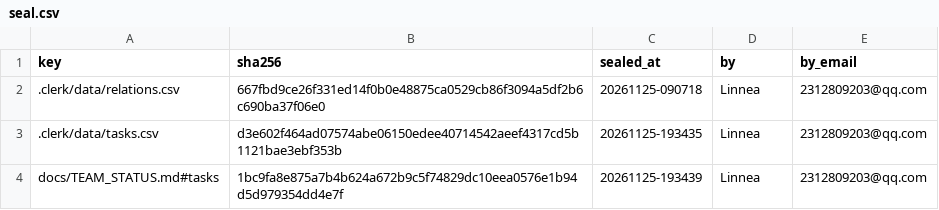
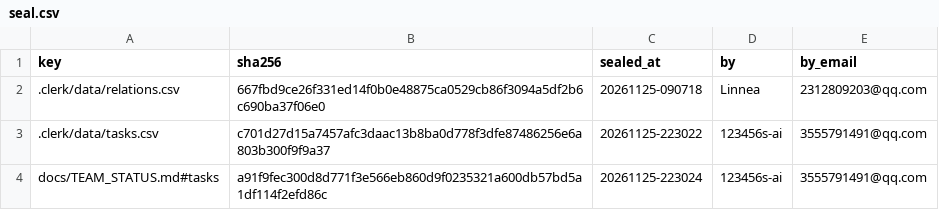
Before and after one commit to IweirdoI/OmniAble, a CSV file: .clerk/seal/seal.csv, drawn as a sheet.

```diff
--- a/.clerk/seal/seal.csv
+++ b/.clerk/seal/seal.csv
@@ -2,3 +2,3 @@ key,sha256,sealed_at,by,by_email
 .clerk/data/relations.csv,667fbd9ce26f331ed14f0b0e48875ca0529cb86f3094a5df2b6c690ba37f06e0,20261125-090718,Linnea,2312809203@qq.com
-.clerk/data/tasks.csv,d3e602f464ad07574abe06150edee40714542aeef4317cd5b1121bae3ebf353b,20261125-193435,Linnea,2312809203@qq.com
-docs/TEAM_STATUS.md#tasks,1bc9fa8e875a7b4b624a672b9c5f74829dc10eea0576e1b94d5d979354dd4e7f,20261125-193439,Linnea,2312809203@qq.com
+.clerk/data/tasks.csv,c701d27d15a7457afc3daac13b8ba0d778f3dfe87486256e6a803b300f9f9a37,20261125-223022,123456s-ai,3555791491@qq.com
+docs/TEAM_STATUS.md#tasks,a91f9fec300d8d771f3e566eb860d9f0235321a600db57bd5a1df114f2efd86c,20261125-223024,123456s-ai,3555791491@qq.com
```
Also changed, not shown: .clerk/data/tasks.csv, 1 other file.
